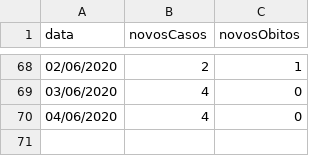
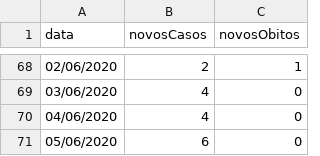
Before and after one commit to rodrigo-rufino/coronavirus-casos, a CSV file: data/pousoalegre.csv, drawn as a sheet; only a part is shown, gaps mark what is left out; the diff names each change by its address in the sheet, - before the commit and + after, or states it on an @@ line.

Commit message:
updating

```diff
--- a/data/pousoalegre.csv
+++ b/data/pousoalegre.csv
+row 71: 05/06/2020 | 6 | 0
```
